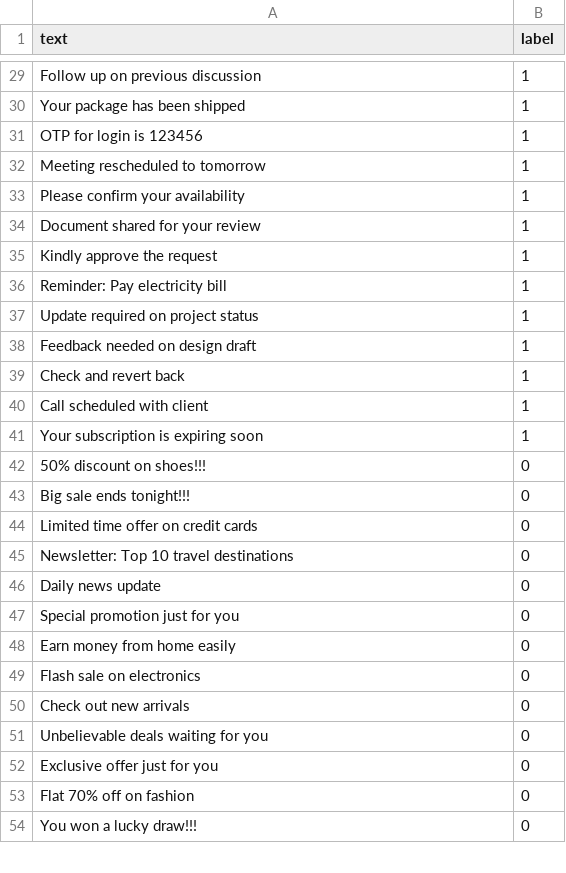
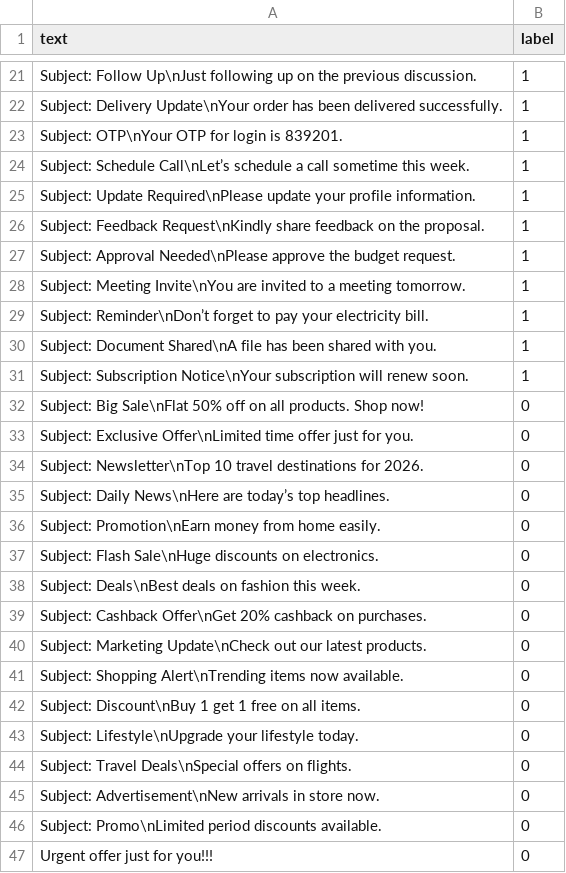
Before and after one commit to ganeshkumarm1/InboxIQ, a CSV file: training_data/emails.csv, drawn as a sheet; only a part is shown, gaps mark what is left out; removed rows and columns are numbered as before the commit, all else as after; the diff covers the shown part only; the diff names each change by its address in the sheet, - before the commit and + after, or states it on an @@ line.

```diff
--- a/training_data/emails.csv
+++ b/training_data/emails.csv
-A21 (text): Follow up on previous discussion
+A21 (text): Subject: Follow Up\nJust following up on the previous discussion.
-A22 (text): Your package has been shipped
+A22 (text): Subject: Delivery Update\nYour order has been delivered successfully.
-A23 (text): OTP for login is 123456
+A23 (text): Subject: OTP\nYour OTP for login is 839201.
-A24 (text): Meeting rescheduled to tomorrow
+A24 (text): Subject: Schedule Call\nLet’s schedule a call sometime this week.
-A25 (text): Please confirm your availability
+A25 (text): Subject: Update Required\nPlease update your profile information.
-A26 (text): Document shared for your review
+A26 (text): Subject: Feedback Request\nKindly share feedback on the proposal.
-A27 (text): Kindly approve the request
+A27 (text): Subject: Approval Needed\nPlease approve the budget request.
-A28 (text): Reminder: Pay electricity bill
+A28 (text): Subject: Meeting Invite\nYou are invited to a meeting tomorrow.
-A29 (text): Update required on project status
+A29 (text): Subject: Reminder\nDon’t forget to pay your electricity bill.
-A30 (text): Feedback needed on design draft
+A30 (text): Subject: Document Shared\nA file has been shared with you.
-row 39: Check and revert back | 1
-row 40: Call scheduled with client | 1
-A31 (text): Your subscription is expiring soon
+A31 (text): Subject: Subscription Notice\nYour subscription will renew soon.
-A32 (text): 50% discount on shoes!!!
+A32 (text): Subject: Big Sale\nFlat 50% off on all products. Shop now!
-row 43: Big sale ends tonight!!! | 0
-A33 (text): Limited time offer on credit cards
+A33 (text): Subject: Exclusive Offer\nLimited time offer just for you.
-A34 (text): Newsletter: Top 10 travel destinations
+A34 (text): Subject: Newsletter\nTop 10 travel destinations for 2026.
-A35 (text): Daily news update
+A35 (text): Subject: Daily News\nHere are today’s top headlines.
-A36 (text): Special promotion just for you
+A36 (text): Subject: Promotion\nEarn money from home easily.
-A37 (text): Earn money from home easily
+A37 (text): Subject: Flash Sale\nHuge discounts on electronics.
-A38 (text): Flash sale on electronics
+A38 (text): Subject: Deals\nBest deals on fashion this week.
+row 39: Subject: Cashback Offer\nGet 20% cashback on purchases. | 0
-A40 (text): Check out new arrivals
+A40 (text): Subject: Marketing Update\nCheck out our latest products.
-A41 (text): Unbelievable deals waiting for you
+A41 (text): Subject: Shopping Alert\nTrending items now available.
+row 42: Subject: Discount\nBuy 1 get 1 free on all items. | 0
-A43 (text): Exclusive offer just for you
+A43 (text): Subject: Lifestyle\nUpgrade your lifestyle today.
-A44 (text): Flat 70% off on fashion
+A44 (text): Subject: Travel Deals\nSpecial offers on flights.
+row 45: Subject: Advertisement\nNew arrivals in store now. | 0
+row 46: Subject: Promo\nLimited period discounts available. | 0
-A47 (text): You won a lucky draw!!!
+A47 (text): Urgent offer just for you!!!
```
Also changed, not shown: 9 added rows, 9 removed rows and 25 edited cells elsewhere in this file, 6 other files.
